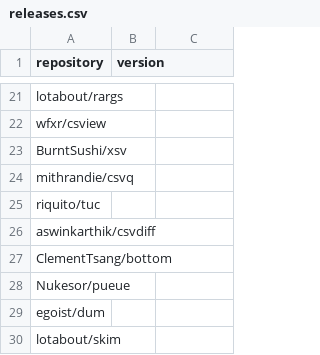
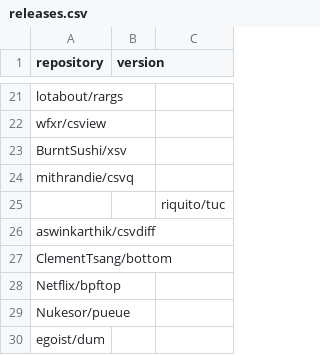
Before and after one commit to Bit0r/fish-config, a CSV file: pkglist/releases.csv, drawn as a sheet; only a part is shown, gaps mark what is left out; the shorter side is filled out with more unchanged rows.

```diff
--- a/pkglist/releases.csv
+++ b/pkglist/releases.csv
@@ -24,5 +24,6 @@ BurntSushi/xsv,
 mithrandie/csvq,
-riquito/tuc,
+,,riquito/tuc,
 aswinkarthik/csvdiff,
 ClementTsang/bottom,
+Netflix/bpftop,
 Nukesor/pueue,
```
Also changed, not shown: 4 other files.
